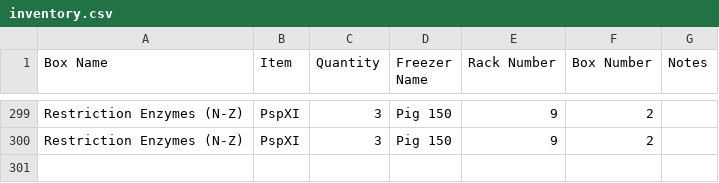
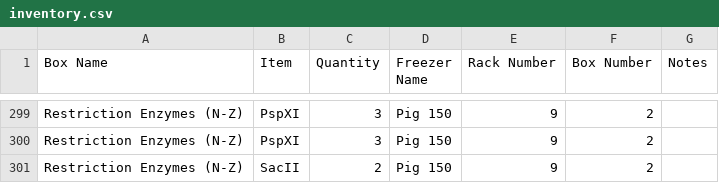
Before and after one commit to bnhenry08/inventory-app, a CSV file: inventory.csv, drawn as a sheet; only a part is shown, gaps mark what is left out.

Commit message:
Inventory update 2026-08-03 21:03:33.496889

```diff
--- a/inventory.csv
+++ b/inventory.csv
@@ -300 +300,2 @@ Restriction Enzymes (N-Z),PspXI,3,Pig 150,9,2,
 Restriction Enzymes (N-Z),PspXI,3,Pig 150,9,2,
+Restriction Enzymes (N-Z),SacII,2,Pig 150,9,2,
```
